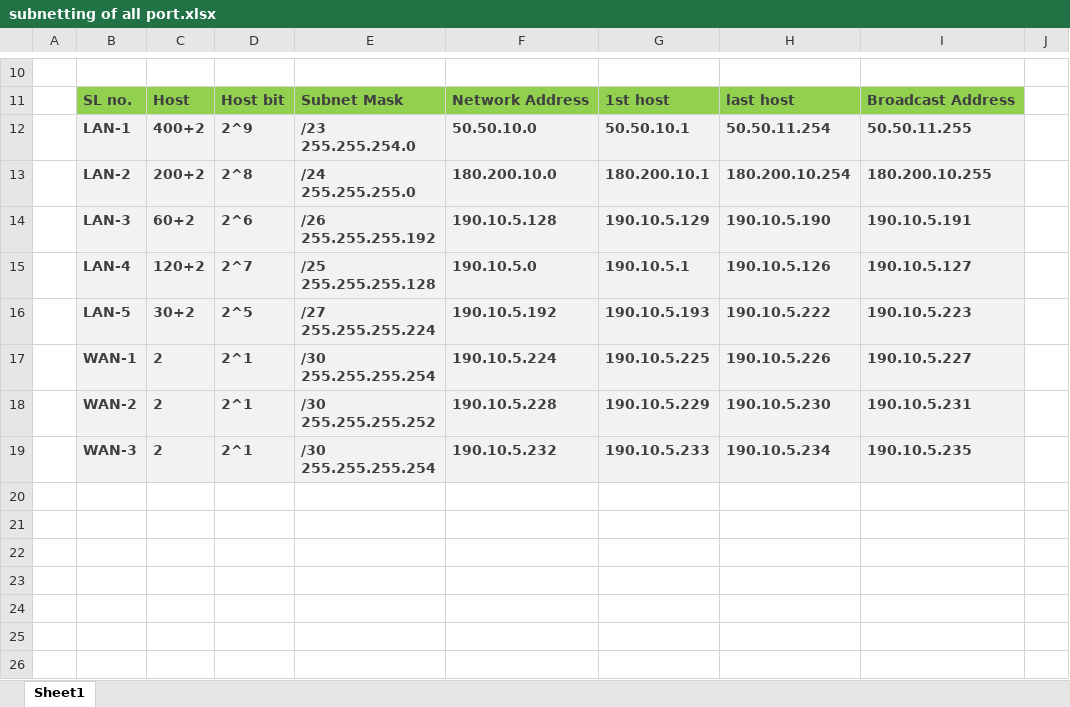
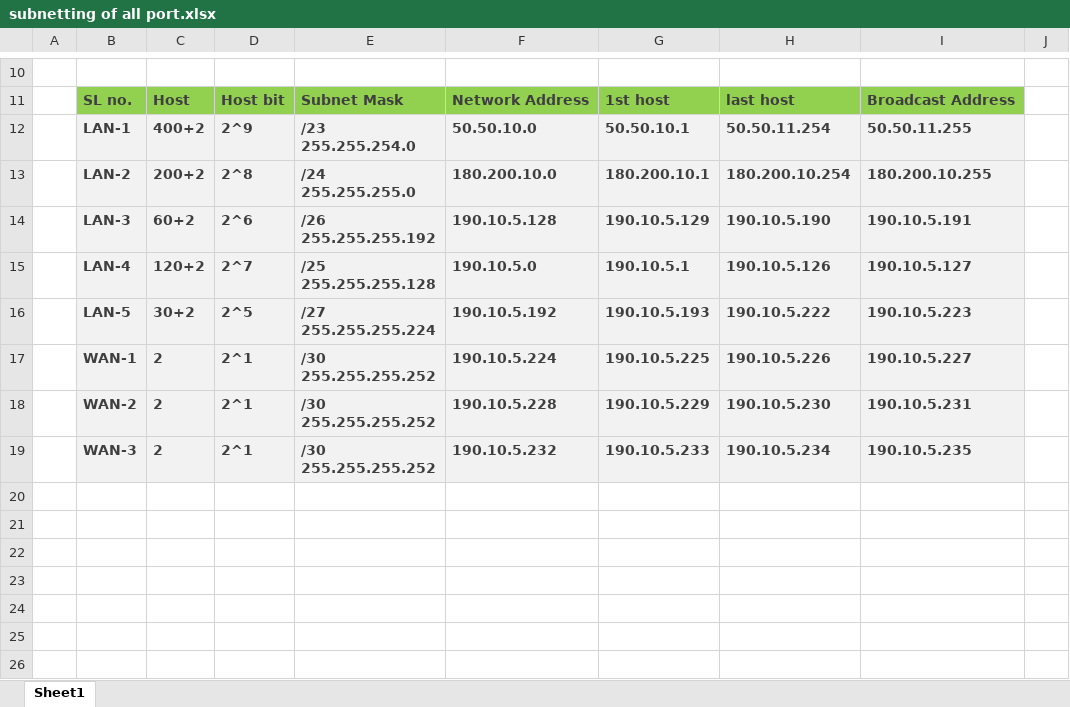
Before and after one commit to Sharif2023/Networking-at-CiscoPacketTracer, an Excel workbook: part-4 Routing (static)/subnetting of all port.xlsx, sheet Sheet1, drawn as a sheet; only a part is shown, gaps mark what is left out; values as stored, in another font and other column widths than the file's, no borders; ↵ is a line break in a cell; the diff names each change by its address in the sheet, - before the commit and + after, or states it on an @@ line.

```diff
--- a/part-4 Routing (static)/subnetting of all port.xlsx (sheet Sheet1)
+++ b/part-4 Routing (static)/subnetting of all port.xlsx (sheet Sheet1)
-E17: /30 ↵ 255.255.255.254
+E17: /30 ↵ 255.255.255.252
-E19: /30 ↵ 255.255.255.254
+E19: /30 ↵ 255.255.255.252
```
Also changed, not shown: part-2 perform subnetting & basic router config/subnetting of all port.xlsx, part-3 DHCP/subnetting of all port.xlsx, 1 other file.
